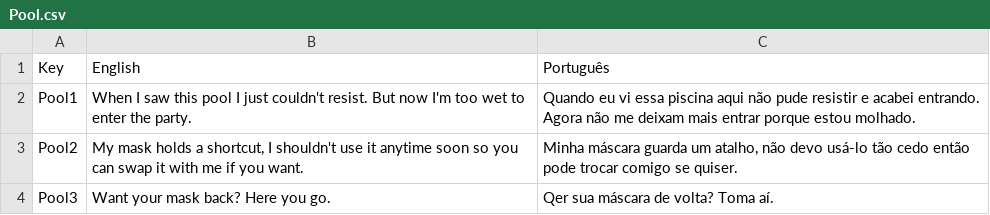
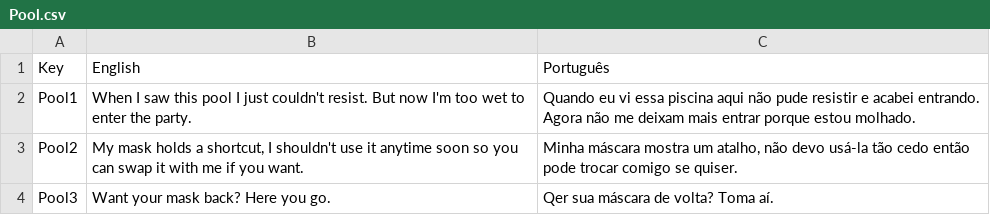
Before and after one commit to raksolho/ggj26, a CSV file: ggj26/Assets/SimpleLocalization/Resources/Localization/Pool.csv, drawn as a sheet.

```diff
--- a/ggj26/Assets/SimpleLocalization/Resources/Localization/Pool.csv
+++ b/ggj26/Assets/SimpleLocalization/Resources/Localization/Pool.csv
@@ -2,3 +2,3 @@ Key,English,Português
 Pool1,When I saw this pool I just couldn't resist. But now I'm too wet to enter the party.,Quando eu vi essa piscina aqui não pude resistir e acabei entrando. Agora não me deixam mais entrar porque estou molhado.
-Pool2,"My mask holds a shortcut, I shouldn't use it anytime soon so you can swap it with me if you want.","Minha máscara guarda um atalho, não devo usá-lo tão cedo então pode trocar comigo se quiser."
+Pool2,"My mask holds a shortcut, I shouldn't use it anytime soon so you can swap it with me if you want.","Minha máscara mostra um atalho, não devo usá-la tão cedo então pode trocar comigo se quiser."
 Pool3,Want your mask back? Here you go.,Qer sua máscara de volta? Toma aí.
```
Also changed, not shown: ggj26/Assets/SimpleLocalization/Resources/Localization/Menus.csv, ggj26/Assets/SimpleLocalization/Resources/Localization/WineGuy.csv, 4 other files.
